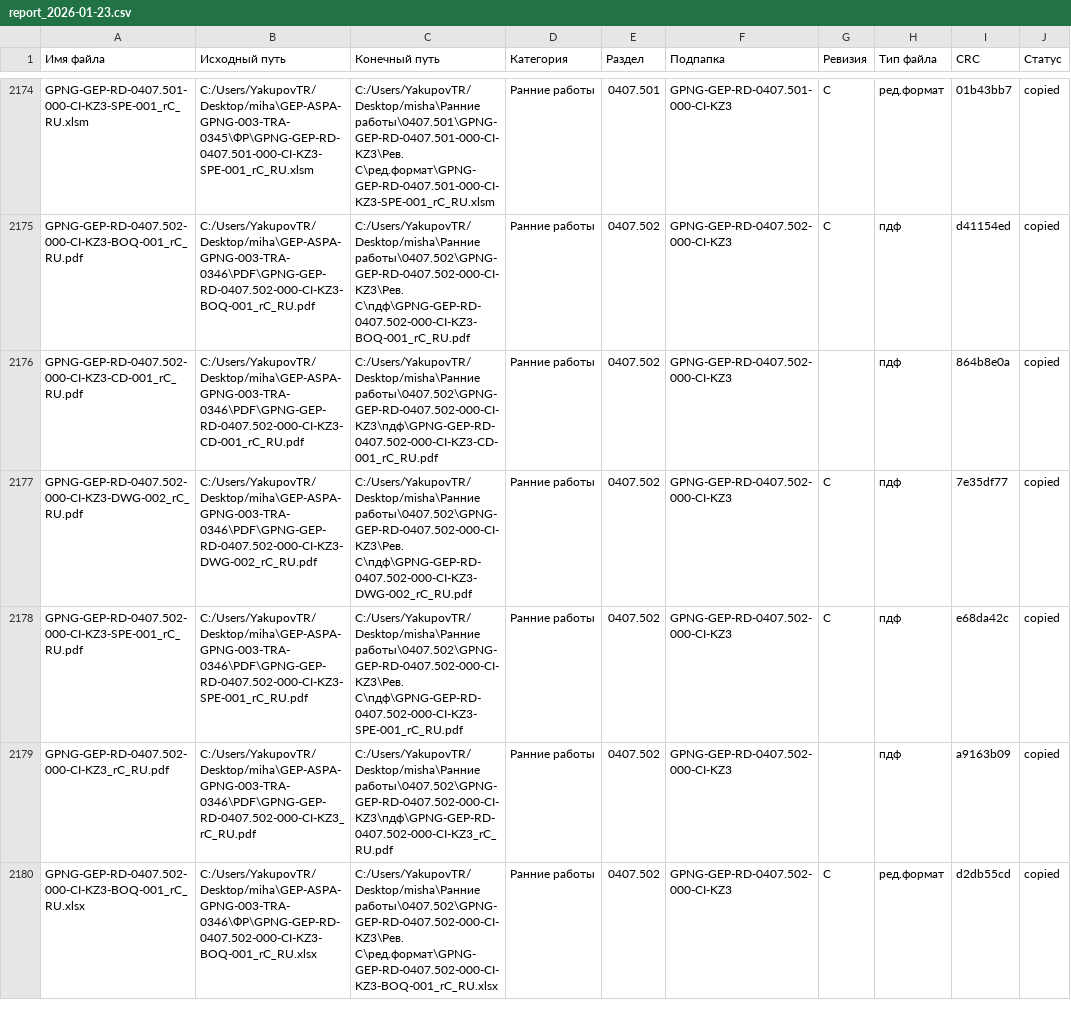
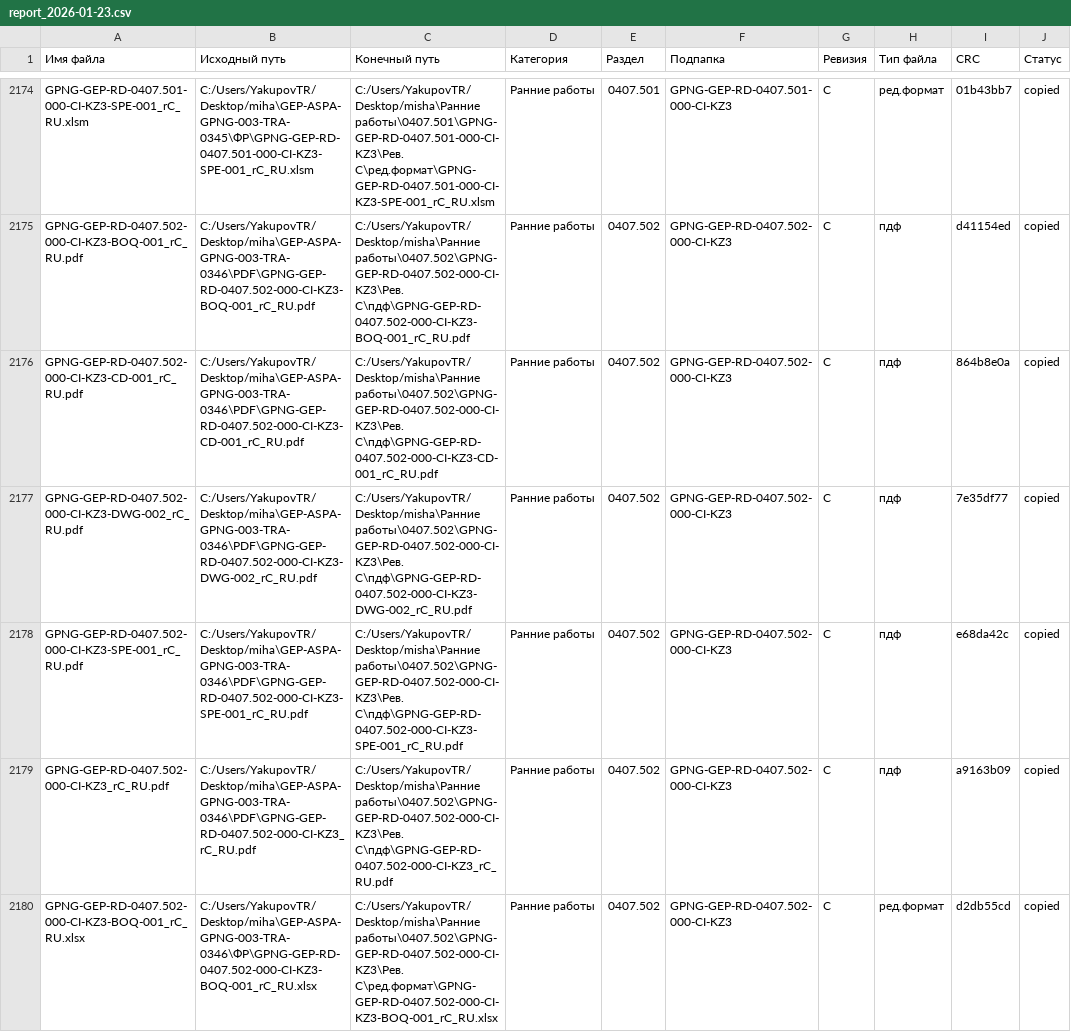
Before and after one commit to Domaw1/sorter, a CSV file: reports/report_2026-01-23.csv, drawn as a sheet; only a part is shown, gaps mark what is left out; the diff covers the shown part only.

```diff
--- a/reports/report_2026-01-23.csv
+++ b/reports/report_2026-01-23.csv
@@ -2175,6 +2175,6 @@ GPNG-GEP-RD-0407.501-000-CI-KZ3-SPE-001_rC_RU.xlsm;C:/Users/YakupovTR/Desktop/mi
 GPNG-GEP-RD-0407.502-000-CI-KZ3-BOQ-001_rC_RU.pdf;C:/Users/YakupovTR/Desktop/miha\GEP-ASPA-GPNG-003-TRA-0346\PDF\GPNG-GEP-RD-0407.502-000-CI-KZ3-BOQ-001_rC_RU.pdf;C:/Users/YakupovTR/Desktop/misha\Ранние работы\0407.502\GPNG-GEP-RD-0407.502-000-CI-KZ3\Рев. C\пдф\GPNG-GEP-RD-0407.502-000-CI-KZ3-BOQ-001_rC_RU.pdf;Ранние работы;0407.502;GPNG-GEP-RD-0407.502-000-CI-KZ3;C;пдф;d41154ed;copied
-GPNG-GEP-RD-0407.502-000-CI-KZ3-CD-001_rС_RU.pdf;C:/Users/YakupovTR/Desktop/miha\GEP-ASPA-GPNG-003-TRA-0346\PDF\GPNG-GEP-RD-0407.502-000-CI-KZ3-CD-001_rС_RU.pdf;C:/Users/YakupovTR/Desktop/misha\Ранние работы\0407.502\GPNG-GEP-RD-0407.502-000-CI-KZ3\пдф\GPNG-GEP-RD-0407.502-000-CI-KZ3-CD-001_rС_RU.pdf;Ранние работы;0407.502;GPNG-GEP-RD-0407.502-000-CI-KZ3;;пдф;864b8e0a;copied
+GPNG-GEP-RD-0407.502-000-CI-KZ3-CD-001_rС_RU.pdf;C:/Users/YakupovTR/Desktop/miha\GEP-ASPA-GPNG-003-TRA-0346\PDF\GPNG-GEP-RD-0407.502-000-CI-KZ3-CD-001_rС_RU.pdf;C:/Users/YakupovTR/Desktop/misha\Ранние работы\0407.502\GPNG-GEP-RD-0407.502-000-CI-KZ3\Рев. С\пдф\GPNG-GEP-RD-0407.502-000-CI-KZ3-CD-001_rС_RU.pdf;Ранние работы;0407.502;GPNG-GEP-RD-0407.502-000-CI-KZ3;С;пдф;864b8e0a;copied
 GPNG-GEP-RD-0407.502-000-CI-KZ3-DWG-002_rC_RU.pdf;C:/Users/YakupovTR/Desktop/miha\GEP-ASPA-GPNG-003-TRA-0346\PDF\GPNG-GEP-RD-0407.502-000-CI-KZ3-DWG-002_rC_RU.pdf;C:/Users/YakupovTR/Desktop/misha\Ранние работы\0407.502\GPNG-GEP-RD-0407.502-000-CI-KZ3\Рев. C\пдф\GPNG-GEP-RD-0407.502-000-CI-KZ3-DWG-002_rC_RU.pdf;Ранние работы;0407.502;GPNG-GEP-RD-0407.502-000-CI-KZ3;C;пдф;7e35df77;copied
 GPNG-GEP-RD-0407.502-000-CI-KZ3-SPE-001_rC_RU.pdf;C:/Users/YakupovTR/Desktop/miha\GEP-ASPA-GPNG-003-TRA-0346\PDF\GPNG-GEP-RD-0407.502-000-CI-KZ3-SPE-001_rC_RU.pdf;C:/Users/YakupovTR/Desktop/misha\Ранние работы\0407.502\GPNG-GEP-RD-0407.502-000-CI-KZ3\Рев. C\пдф\GPNG-GEP-RD-0407.502-000-CI-KZ3-SPE-001_rC_RU.pdf;Ранние работы;0407.502;GPNG-GEP-RD-0407.502-000-CI-KZ3;C;пдф;e68da42c;copied
-GPNG-GEP-RD-0407.502-000-CI-KZ3_rС_RU.pdf;C:/Users/YakupovTR/Desktop/miha\GEP-ASPA-GPNG-003-TRA-0346\PDF\GPNG-GEP-RD-0407.502-000-CI-KZ3_rС_RU.pdf;C:/Users/YakupovTR/Desktop/misha\Ранние работы\0407.502\GPNG-GEP-RD-0407.502-000-CI-KZ3\пдф\GPNG-GEP-RD-0407.502-000-CI-KZ3_rС_RU.pdf;Ранние работы;0407.502;GPNG-GEP-RD-0407.502-000-CI-KZ3;;пдф;a9163b09;copied
+GPNG-GEP-RD-0407.502-000-CI-KZ3_rС_RU.pdf;C:/Users/YakupovTR/Desktop/miha\GEP-ASPA-GPNG-003-TRA-0346\PDF\GPNG-GEP-RD-0407.502-000-CI-KZ3_rС_RU.pdf;C:/Users/YakupovTR/Desktop/misha\Ранние работы\0407.502\GPNG-GEP-RD-0407.502-000-CI-KZ3\Рев. С\пдф\GPNG-GEP-RD-0407.502-000-CI-KZ3_rС_RU.pdf;Ранние работы;0407.502;GPNG-GEP-RD-0407.502-000-CI-KZ3;С;пдф;a9163b09;copied
 GPNG-GEP-RD-0407.502-000-CI-KZ3-BOQ-001_rC_RU.xlsx;C:/Users/YakupovTR/Desktop/miha\GEP-ASPA-GPNG-003-TRA-0346\ФР\GPNG-GEP-RD-0407.502-000-CI-KZ3-BOQ-001_rC_RU.xlsx;C:/Users/YakupovTR/Desktop/misha\Ранние работы\0407.502\GPNG-GEP-RD-0407.502-000-CI-KZ3\Рев. C\ред.формат\GPNG-GEP-RD-0407.502-000-CI-KZ3-BOQ-001_rC_RU.xlsx;Ранние работы;0407.502;GPNG-GEP-RD-0407.502-000-CI-KZ3;C;ред.формат;d2db55cd;copied
```
Also changed, not shown: 44 edited cells elsewhere in this file, 4 other files.
